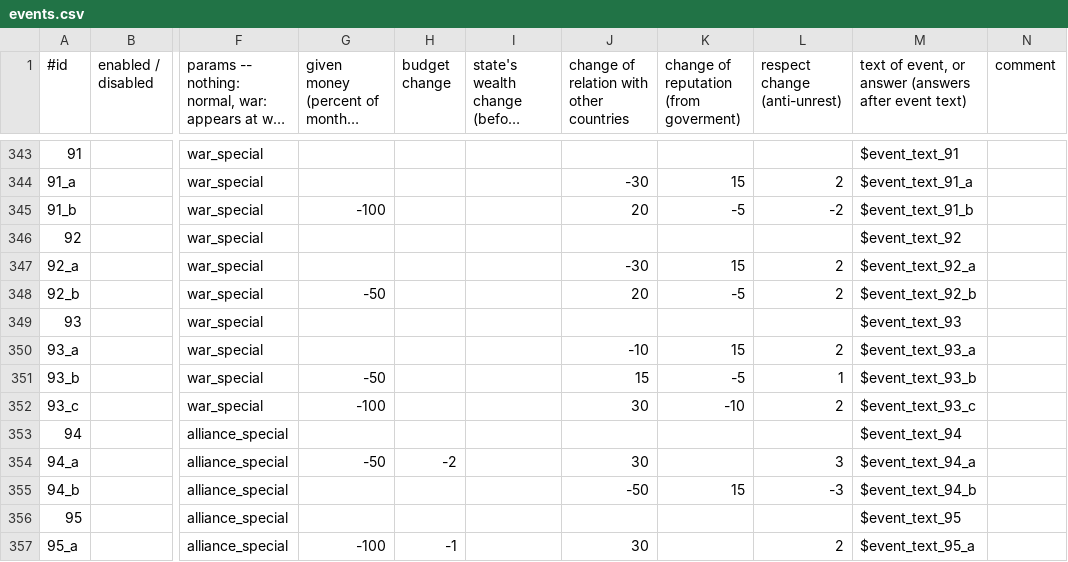
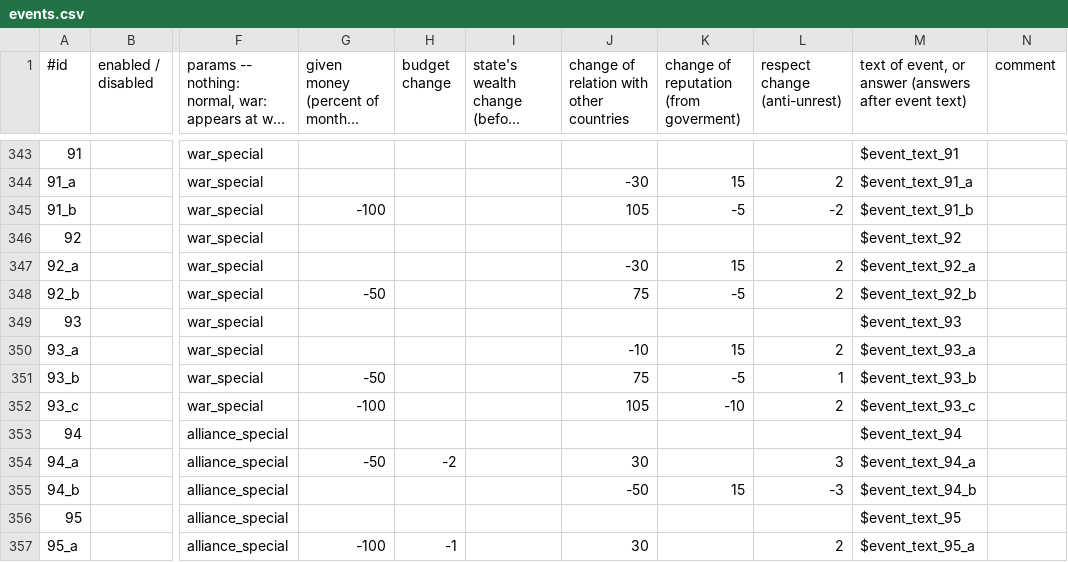
Before and after one commit to brothermunro/Dreadnought-Improvement-Project, a CSV file: events.csv, drawn as a sheet; only a part is shown, gaps mark what is left out; long unchanged cells end in …; the diff names each change by its address in the sheet, - before the commit and + after, or states it on an @@ line.

Commit message:
Increased relations boost if you choose not to go to war

```diff
--- a/events.csv
+++ b/events.csv
-J345: 20
+J345: 105
-J348: 20
+J348: 75
-J351: 15
+J351: 75
-J352: 30
+J352: 105
```
